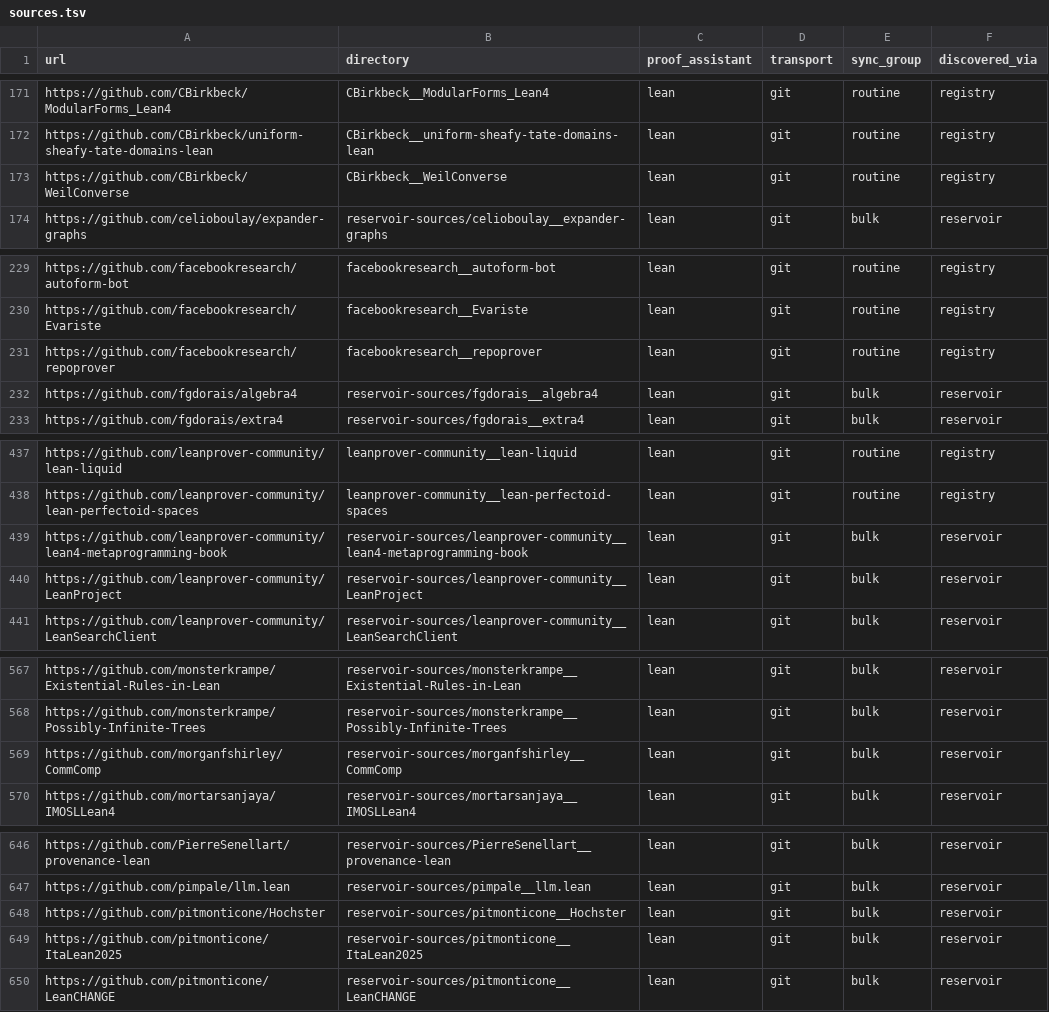
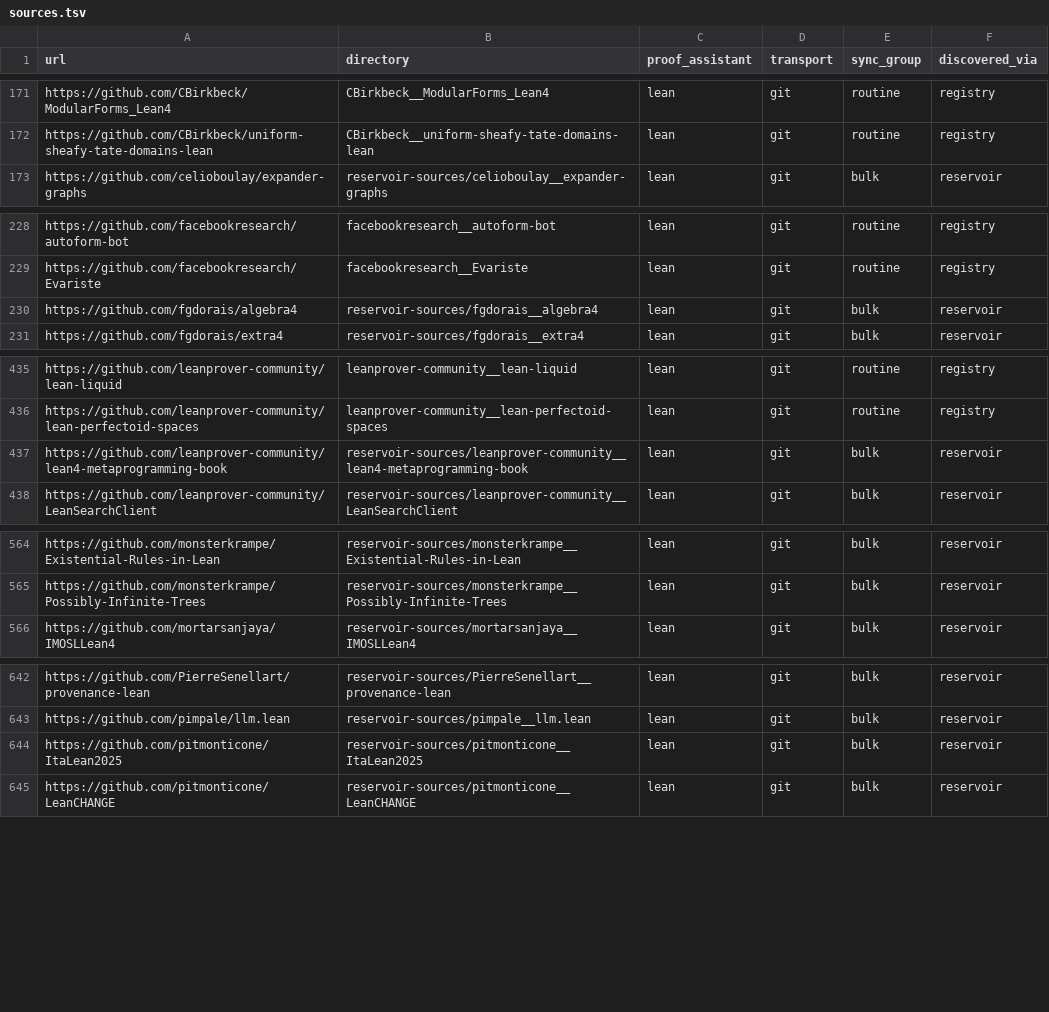
Before and after one commit to dzackgarza/formalization-corpus, a TSV file: sources.tsv, drawn as a sheet; only a part is shown, gaps mark what is left out.

Commit message:
fix(corpus): remove sources without formal content

```diff
--- a/sources.tsv
+++ b/sources.tsv
@@ -172,3 +172,2 @@ https://github.com/CBirkbeck/ModularForms_Lean4	CBirkbeck__ModularForms_Lean4	le
 https://github.com/CBirkbeck/uniform-sheafy-tate-domains-lean	CBirkbeck__uniform-sheafy-tate-domains-lean	lean	git	routine	registry
-https://github.com/CBirkbeck/WeilConverse	CBirkbeck__WeilConverse	lean	git	routine	registry
 https://github.com/celioboulay/expander-graphs	reservoir-sources/celioboulay__expander-graphs	lean	git	bulk	reservoir
@@ -230,3 +229,2 @@ https://github.com/facebookresearch/autoform-bot	facebookresearch__autoform-bot
 https://github.com/facebookresearch/Evariste	facebookresearch__Evariste	lean	git	routine	registry
-https://github.com/facebookresearch/repoprover	facebookresearch__repoprover	lean	git	routine	registry
 https://github.com/fgdorais/algebra4	reservoir-sources/fgdorais__algebra4	lean	git	bulk	reservoir
@@ -439,3 +437,2 @@ https://github.com/leanprover-community/lean-perfectoid-spaces	leanprover-commun
 https://github.com/leanprover-community/lean4-metaprogramming-book	reservoir-sources/leanprover-community__lean4-metaprogramming-book	lean	git	bulk	reservoir
-https://github.com/leanprover-community/LeanProject	reservoir-sources/leanprover-community__LeanProject	lean	git	bulk	reservoir
 https://github.com/leanprover-community/LeanSearchClient	reservoir-sources/leanprover-community__LeanSearchClient	lean	git	bulk	reservoir
@@ -568,3 +565,2 @@ https://github.com/monsterkrampe/Existential-Rules-in-Lean	reservoir-sources/mon
 https://github.com/monsterkrampe/Possibly-Infinite-Trees	reservoir-sources/monsterkrampe__Possibly-Infinite-Trees	lean	git	bulk	reservoir
-https://github.com/morganfshirley/CommComp	reservoir-sources/morganfshirley__CommComp	lean	git	bulk	reservoir
 https://github.com/mortarsanjaya/IMOSLLean4	reservoir-sources/mortarsanjaya__IMOSLLean4	lean	git	bulk	reservoir
@@ -647,3 +643,2 @@ https://github.com/PierreSenellart/provenance-lean	reservoir-sources/PierreSenel
 https://github.com/pimpale/llm.lean	reservoir-sources/pimpale__llm.lean	lean	git	bulk	reservoir
-https://github.com/pitmonticone/Hochster	reservoir-sources/pitmonticone__Hochster	lean	git	bulk	reservoir
 https://github.com/pitmonticone/ItaLean2025	reservoir-sources/pitmonticone__ItaLean2025	lean	git	bulk	reservoir
```
Also changed, not shown: descriptions.tsv, source-topics.tsv, 3 other files.
